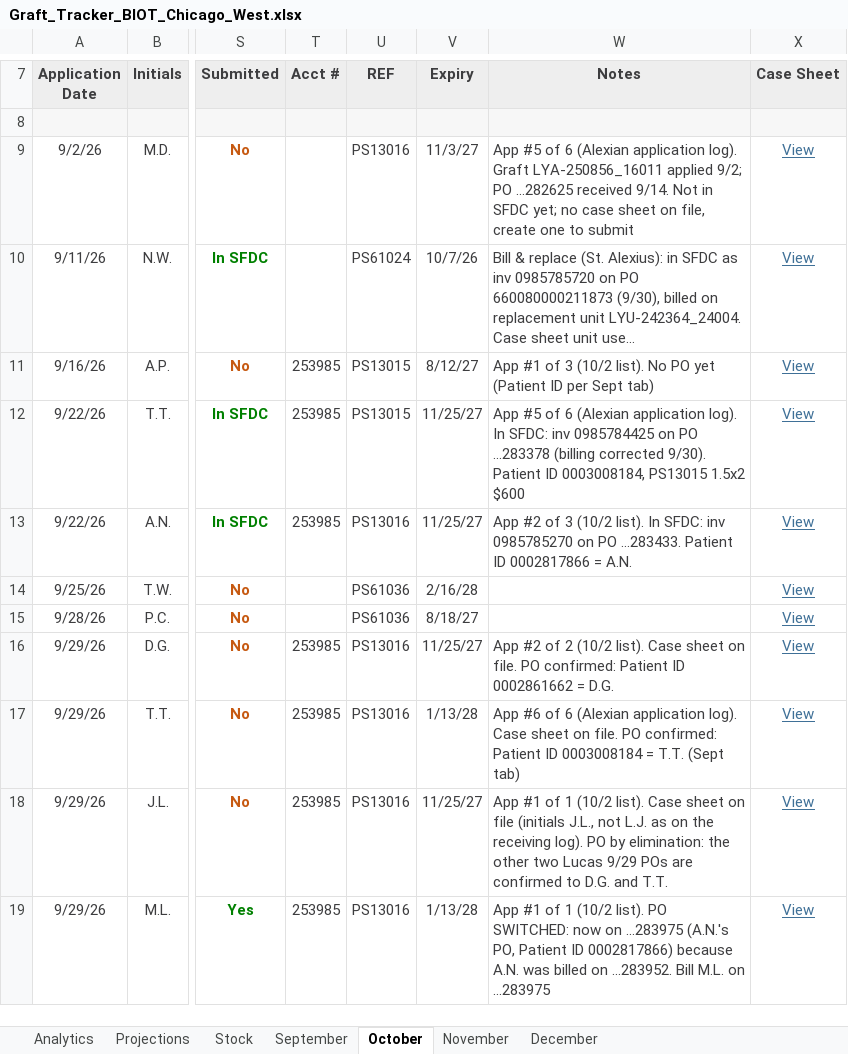
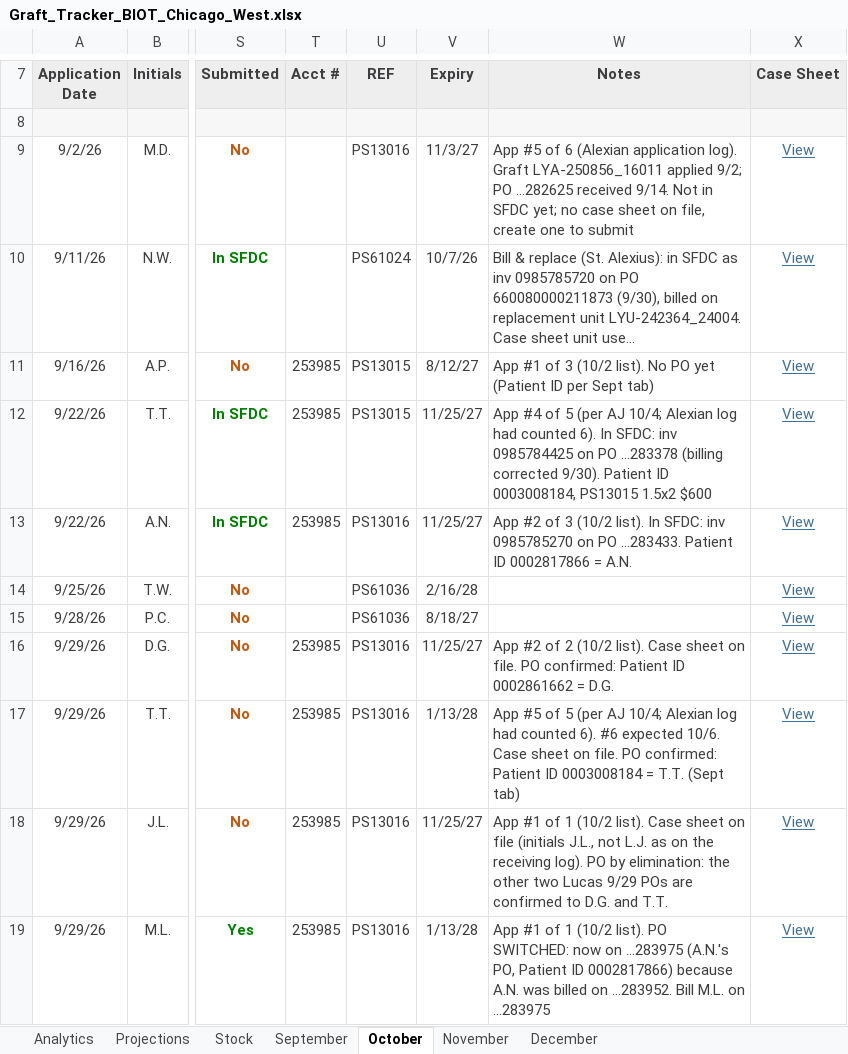
Before and after one commit to ajpeterson113/Graft-Tracker, an Excel workbook: Graft_Tracker_BIOT_Chicago_West.xlsx, sheet October, drawn as a sheet; only a part is shown, gaps mark what is left out; long unchanged cells end in …; values as stored, in another font and other column widths than the file's, no borders; conditional formats not drawn; the diff names each change by its address in the sheet, - before the commit and + after, or states it on an @@ line.

Commit message:
T.T. app numbers

```diff
--- a/Graft_Tracker_BIOT_Chicago_West.xlsx (sheet October)
+++ b/Graft_Tracker_BIOT_Chicago_West.xlsx (sheet October)
-W12 (Notes): App #5 of 6 (Alexian application log). In SFDC:…
+W12 (Notes): App #4 of 5 (per AJ 10/4; Alexian log had counted 6). In SFDC:…
-W17 (Notes): App #6 of 6 (Alexian application log). Case sheet…
+W17 (Notes): App #5 of 5 (per AJ 10/4; Alexian log had counted 6). #6 expected 10/6. Case sheet…
```
Also changed, not shown: sheet Projections, charts or pictures.
